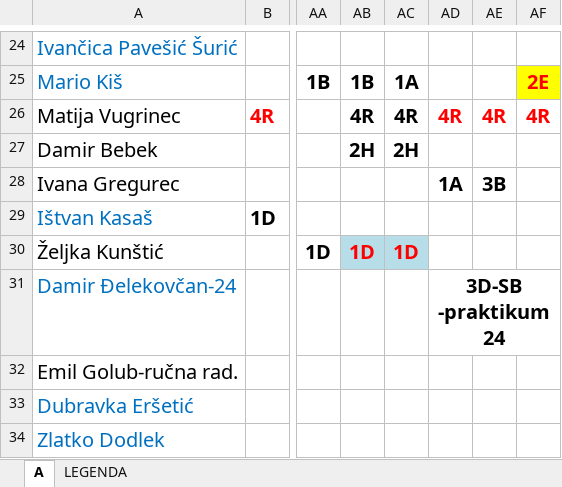
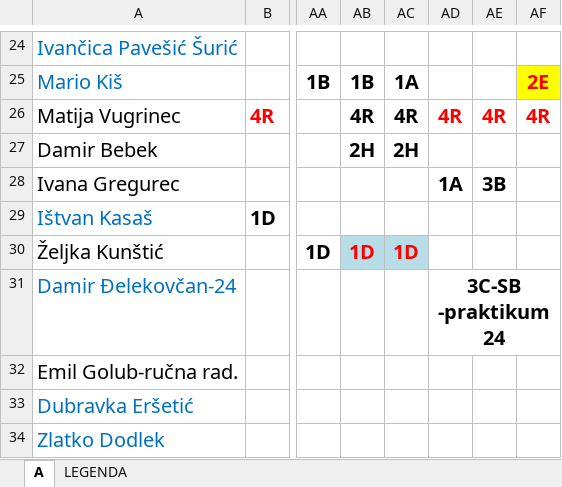
Before and after one commit to DarioSiroki/OBSKC-Raspored-Sati, an Excel workbook: converter/data/xlsx/11.10. A SMJENA.XLSX, sheet A, drawn as a sheet; only a part is shown, gaps mark what is left out; values as stored, in another font and other column widths than the file's, no borders; charts and pictures not drawn; the diff names each change by its address in the sheet, - before the commit and + after, or states it on an @@ line.

```diff
--- a/converter/data/xlsx/11.10. A SMJENA.XLSX (sheet A)
+++ b/converter/data/xlsx/11.10. A SMJENA.XLSX (sheet A)
-AD31: 3D-SB -praktikum 24
+AD31: 3C-SB -praktikum 24
```
Also changed, not shown: charts or pictures, 8 other files.
